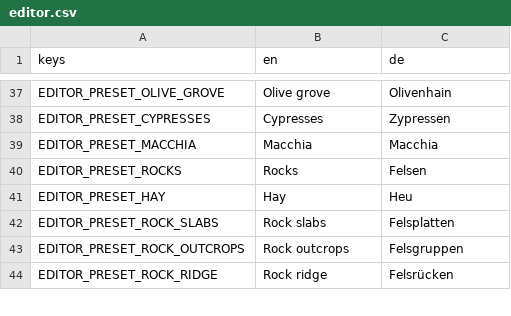
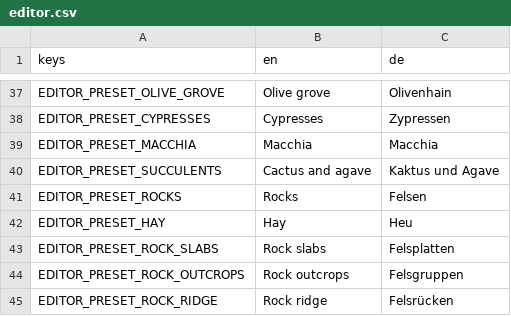
Before and after one commit to krocon/mud-and-steel, a CSV file: godot/locale/editor.csv, drawn as a sheet; only a part is shown, gaps mark what is left out; the diff names each change by its address in the sheet, - before the commit and + after, or states it on an @@ line.

```diff
--- a/godot/locale/editor.csv
+++ b/godot/locale/editor.csv
+row 40: EDITOR_PRESET_SUCCULENTS | Cactus and agave | Kaktus und Agave
```
Also changed, not shown: 53 other files.
